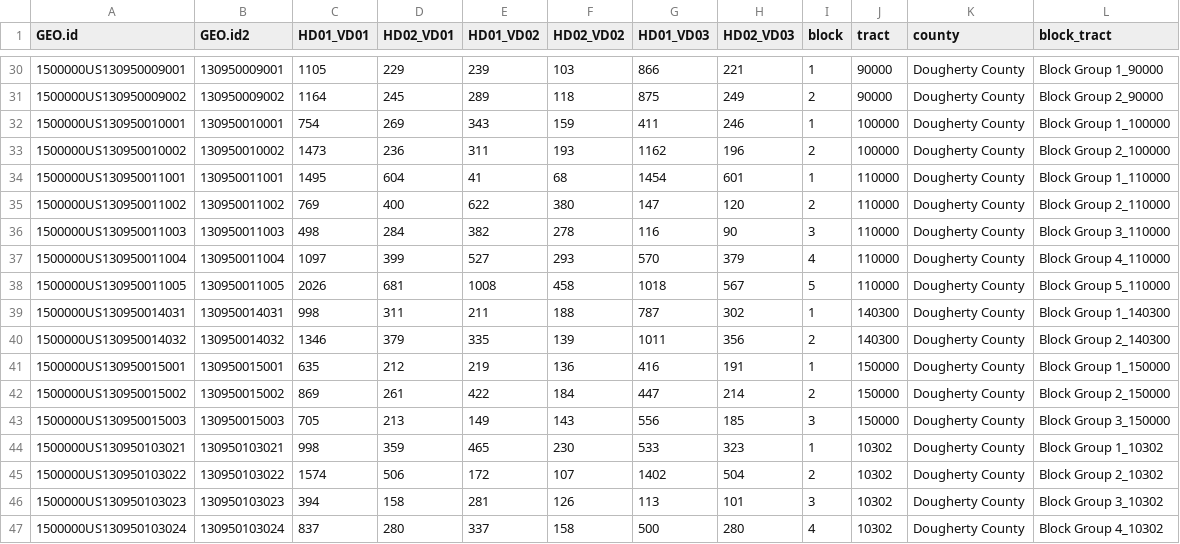
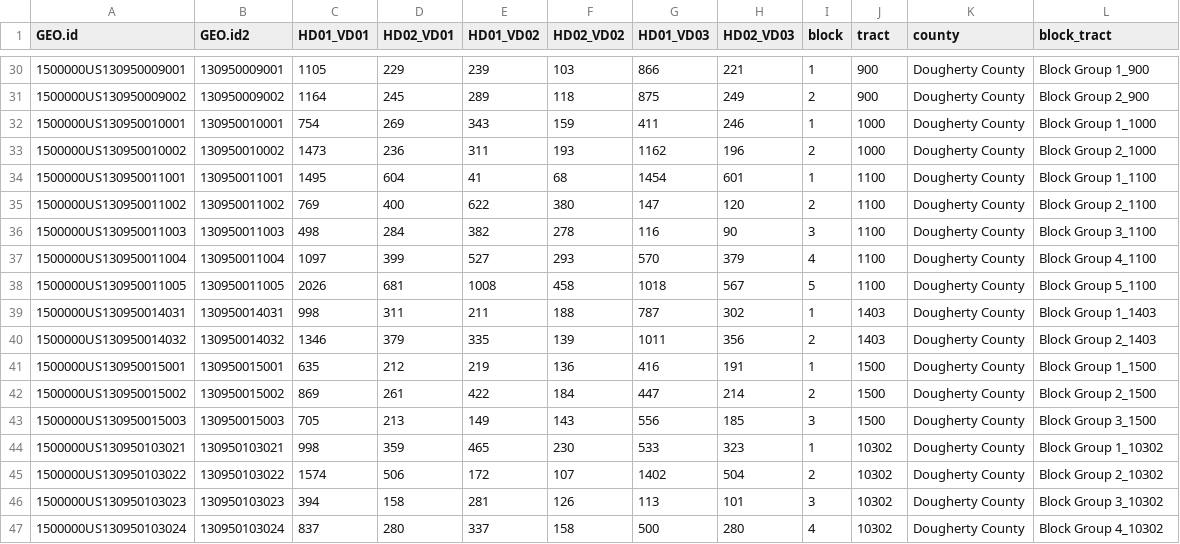
Before and after one commit to asensio-lab/albany-housing-analytics, a CSV file: census_processing/owner_renter_final.csv (was census_processing/owner_renter.csv), drawn as a sheet; only a part is shown, gaps mark what is left out; the diff covers the shown part only; the diff names each change by its address in the sheet, - before the commit and + after, or states it on an @@ line.

```diff
--- a/census_processing/owner_renter.csv
+++ b/census_processing/owner_renter_final.csv
-J30:J31 (tract): 90000
+J30:J31 (tract): 900
-L30 (block_tract): Block Group 1_90000
+L30 (block_tract): Block Group 1_900
-L31 (block_tract): Block Group 2_90000
+L31 (block_tract): Block Group 2_900
-J32:J33 (tract): 100000
+J32:J33 (tract): 1000
-L32 (block_tract): Block Group 1_100000
+L32 (block_tract): Block Group 1_1000
-L33 (block_tract): Block Group 2_100000
+L33 (block_tract): Block Group 2_1000
-J34:J38 (tract): 110000
+J34:J38 (tract): 1100
-L34 (block_tract): Block Group 1_110000
+L34 (block_tract): Block Group 1_1100
-L35 (block_tract): Block Group 2_110000
+L35 (block_tract): Block Group 2_1100
-L36 (block_tract): Block Group 3_110000
+L36 (block_tract): Block Group 3_1100
-L37 (block_tract): Block Group 4_110000
+L37 (block_tract): Block Group 4_1100
-L38 (block_tract): Block Group 5_110000
+L38 (block_tract): Block Group 5_1100
-J39:J40 (tract): 140300
+J39:J40 (tract): 1403
-L39 (block_tract): Block Group 1_140300
+L39 (block_tract): Block Group 1_1403
-L40 (block_tract): Block Group 2_140300
+L40 (block_tract): Block Group 2_1403
-J41:J43 (tract): 150000
+J41:J43 (tract): 1500
-L41 (block_tract): Block Group 1_150000
+L41 (block_tract): Block Group 1_1500
-L42 (block_tract): Block Group 2_150000
+L42 (block_tract): Block Group 2_1500
-L43 (block_tract): Block Group 3_150000
+L43 (block_tract): Block Group 3_1500
```
Also changed, not shown: 46 edited cells elsewhere in this file, census_processing/employment_final.csv, 5 other files.
